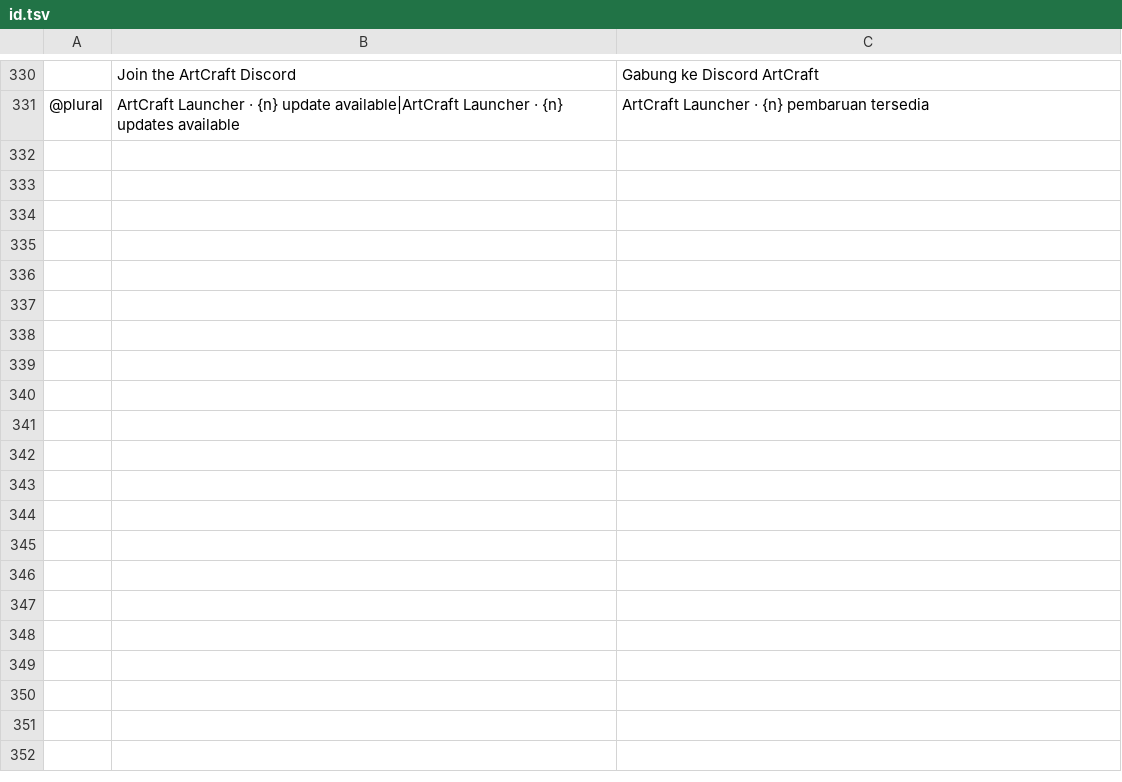
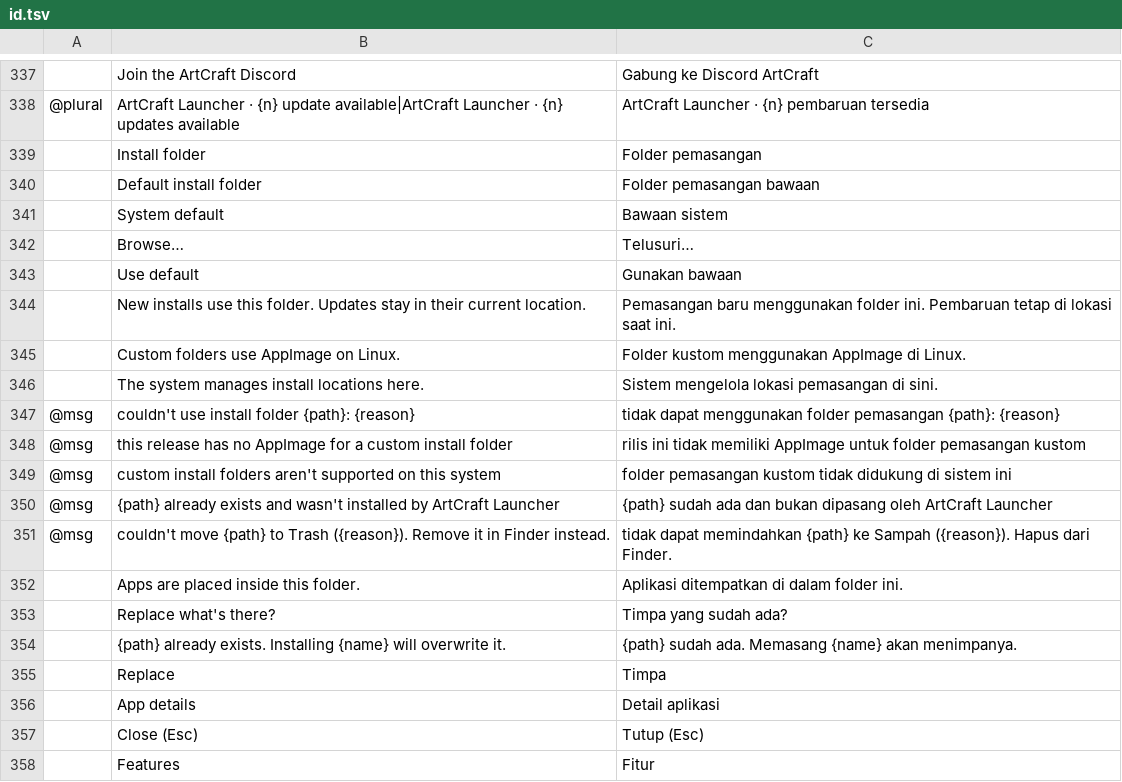
Before and after one commit to storytold/craft-launcher, a TSV file: crates/ui-egui/src/i18n/id.tsv, drawn as a sheet; only a part is shown, gaps mark what is left out; the diff covers the shown part only; the diff names each change by its address in the sheet, - before the commit and + after, or states it on an @@ line.

```diff
--- a/crates/ui-egui/src/i18n/id.tsv
+++ b/crates/ui-egui/src/i18n/id.tsv
+row 339:  | Install folder | Folder pemasangan
+row 340:  | Default install folder | Folder pemasangan bawaan
+row 341:  | System default | Bawaan sistem
+row 342:  | Browse… | Telusuri…
+row 343:  | Use default | Gunakan bawaan
+row 344:  | New installs use this folder. Updates stay in their current location. | Pemasangan baru menggunakan folder ini. Pembaruan tetap di lokasi saat ini.
+row 345:  | Custom folders use AppImage on Linux. | Folder kustom menggunakan AppImage di Linux.
+row 346:  | The system manages install locations here. | Sistem mengelola lokasi pemasangan di sini.
+row 347: @msg | couldn't use install folder {path}: {reason} | tidak dapat menggunakan folder pemasangan {path}: {reason}
+row 348: @msg | this release has no AppImage for a custom install folder | rilis ini tidak memiliki AppImage untuk folder pemasangan kustom
+row 349: @msg | custom install folders aren't supported on this system | folder pemasangan kustom tidak didukung di sistem ini
+row 350: @msg | {path} already exists and wasn't installed by ArtCraft Launcher | {path} sudah ada dan bukan dipasang oleh ArtCraft Launcher
+row 351: @msg | couldn't move {path} to Trash ({reason}). Remove it in Finder instead. | tidak dapat memindahkan {path} ke Sampah ({reason}). Hapus dari Finder.
+row 352:  | Apps are placed inside this folder. | Aplikasi ditempatkan di dalam folder ini.
+row 353:  | Replace what's there? | Timpa yang sudah ada?
+row 354:  | {path} already exists. Installing {name} will overwrite it. | {path} sudah ada. Memasang {name} akan menimpanya.
+row 355:  | Replace | Timpa
+row 356:  | App details | Detail aplikasi
+row 357:  | Close (Esc) | Tutup (Esc)
+row 358:  | Features | Fitur
```
Also changed, not shown: 27 added rows and 1 removed row elsewhere in this file.
